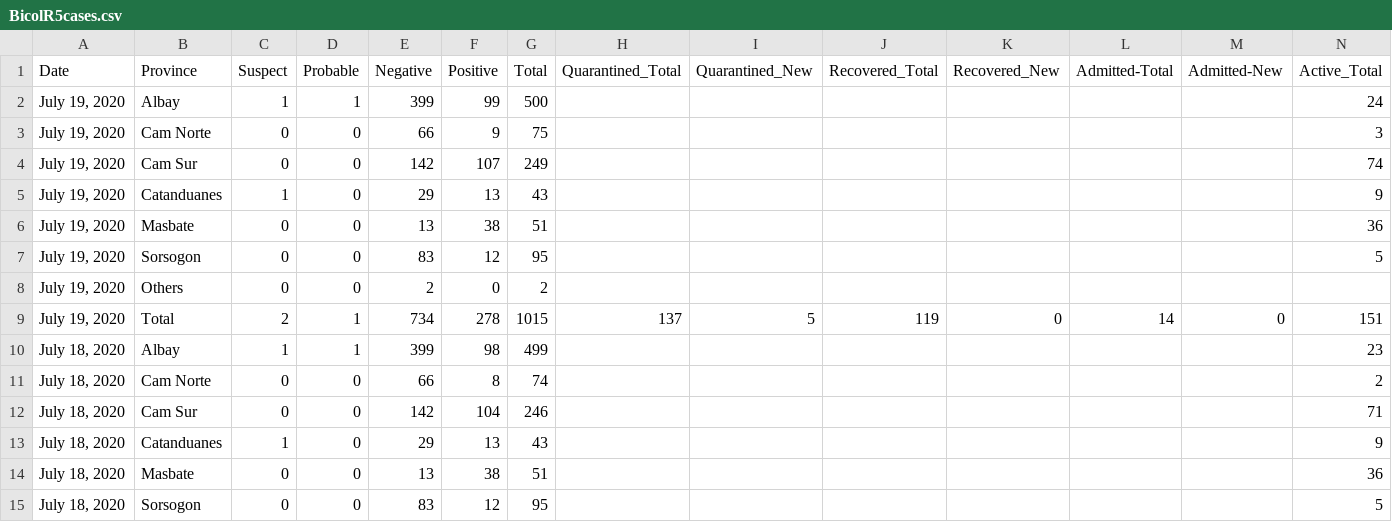
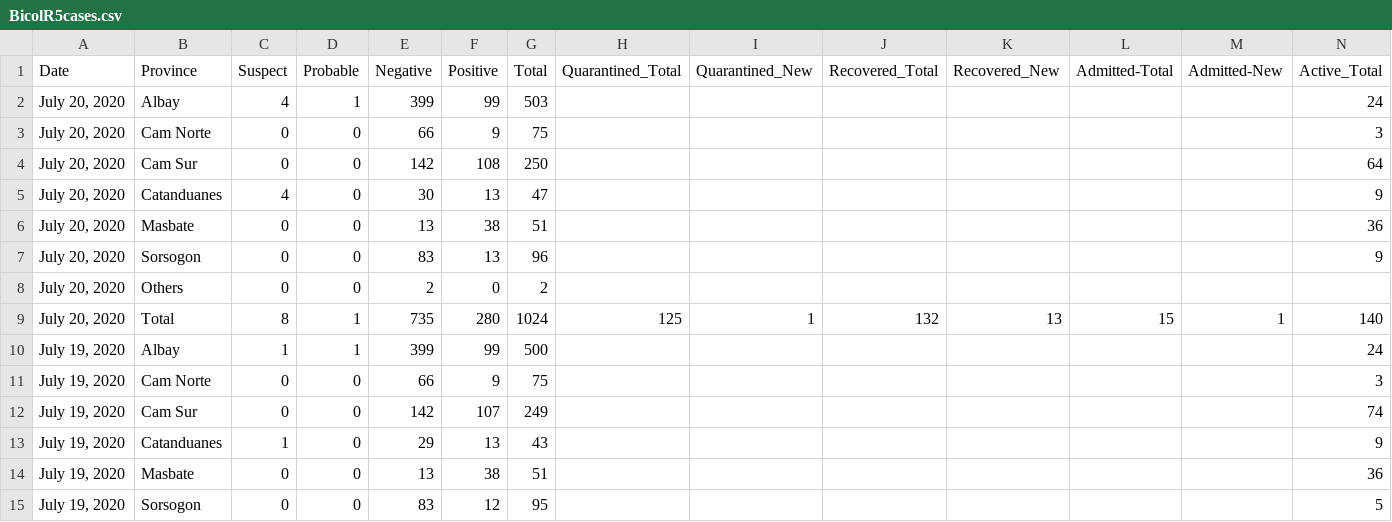
Before and after one commit to jmbangate/jmbangate.github.io, a CSV file: covid/BicolR5cases.csv, drawn as a sheet; only a part is shown; the shorter side is filled out with more unchanged rows; rows hold the shown columns only; the diff names each change by its address in the sheet, - before the commit and + after, or states it on an @@ line.

```diff
--- a/covid/BicolR5cases.csv
+++ b/covid/BicolR5cases.csv
+row 2: July 20, 2020 | Albay | 4 | 1 | 399 | 99 | 503 |  |  |  |  |  |  | 24
+row 3: July 20, 2020 | Cam Norte | 0 | 0 | 66 | 9 | 75 |  |  |  |  |  |  | 3
+row 4: July 20, 2020 | Cam Sur | 0 | 0 | 142 | 108 | 250 |  |  |  |  |  |  | 64
+row 5: July 20, 2020 | Catanduanes | 4 | 0 | 30 | 13 | 47 |  |  |  |  |  |  | 9
+row 6: July 20, 2020 | Masbate | 0 | 0 | 13 | 38 | 51 |  |  |  |  |  |  | 36
+row 7: July 20, 2020 | Sorsogon | 0 | 0 | 83 | 13 | 96 |  |  |  |  |  |  | 9
+row 8: July 20, 2020 | Others | 0 | 0 | 2 | 0 | 2
+row 9: July 20, 2020 | Total | 8 | 1 | 735 | 280 | 1024 | 125 | 1 | 132 | 13 | 15 | 1 | 140
```
Also changed, not shown: covid/BicolR5bedsmech.csv, covid/BicolR5testing.csv.
